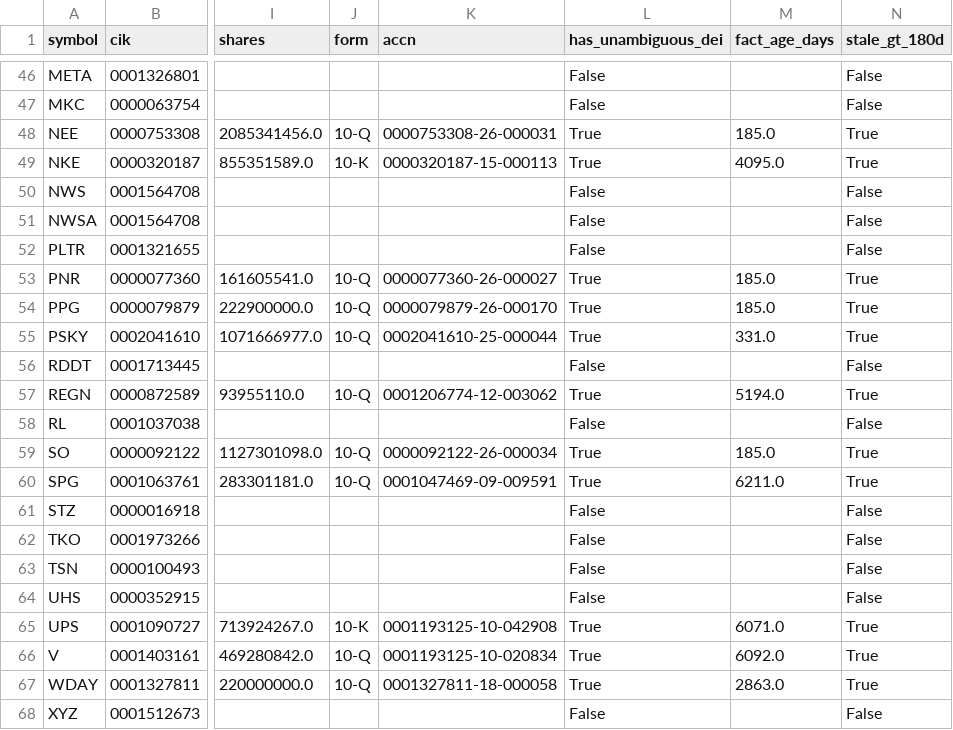
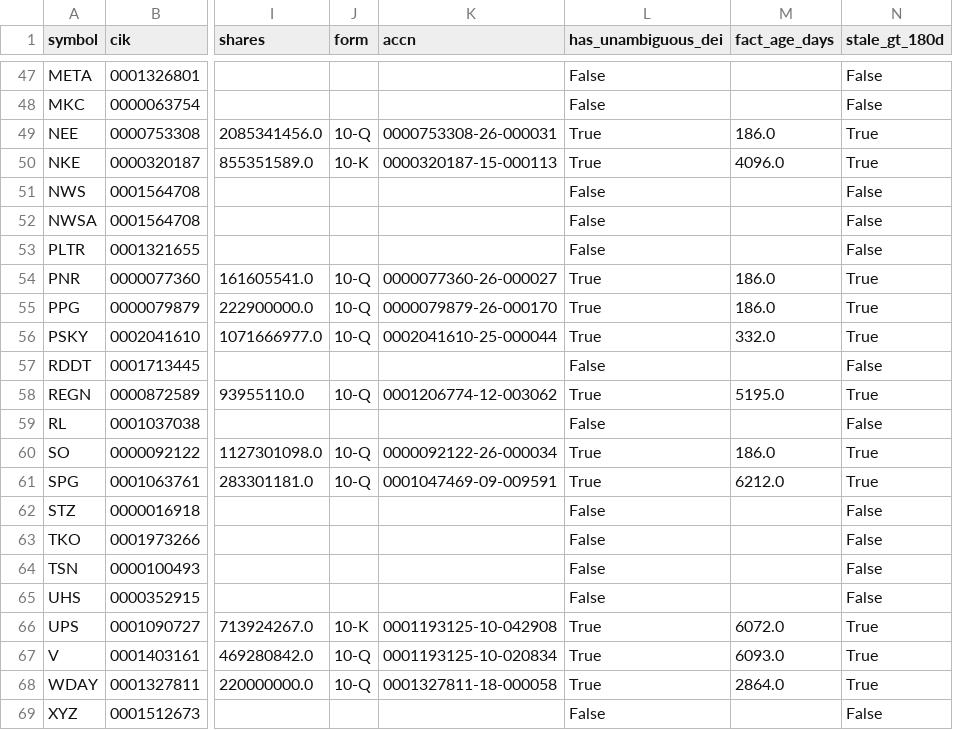
Before and after one commit to nb788/ChatGPT-stock-lab, a CSV file: data/qa_current_exceptions.csv, drawn as a sheet; only a part is shown, gaps mark what is left out; addresses are those after the commit; the diff covers the shown part only; the diff names each change by its address in the sheet, - before the commit and + after, or states it on an @@ line.

```diff
--- a/data/qa_current_exceptions.csv
+++ b/data/qa_current_exceptions.csv
-M49 (fact_age_days): 185.0
+M49 (fact_age_days): 186.0
-M50 (fact_age_days): 4095.0
+M50 (fact_age_days): 4096.0
-M54:M55 (fact_age_days): 185.0
+M54:M55 (fact_age_days): 186.0
-M56 (fact_age_days): 331.0
+M56 (fact_age_days): 332.0
-M58 (fact_age_days): 5194.0
+M58 (fact_age_days): 5195.0
-M60 (fact_age_days): 185.0
+M60 (fact_age_days): 186.0
-M61 (fact_age_days): 6211.0
+M61 (fact_age_days): 6212.0
-M66 (fact_age_days): 6071.0
+M66 (fact_age_days): 6072.0
-M67 (fact_age_days): 6092.0
+M67 (fact_age_days): 6093.0
-M68 (fact_age_days): 2863.0
+M68 (fact_age_days): 2864.0
```
Also changed, not shown: 1 added row and 35 edited cells elsewhere in this file, data/qa_all_current_filing_dei_facts.csv, data/qa_current_coverage.csv, 17 other files.
